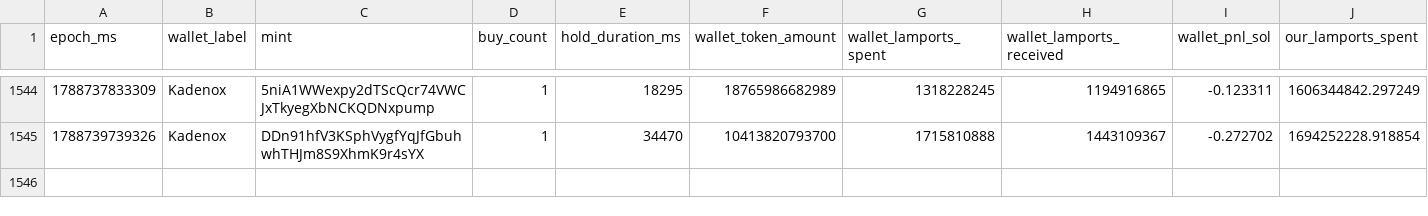
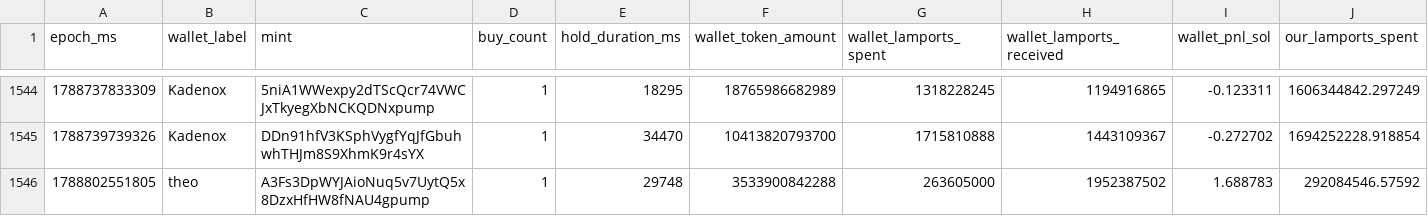
Before and after one commit to dturnover/solana-copy-trader, a CSV file: reports/paper_trades_final.csv, drawn as a sheet; only a part is shown, gaps mark what is left out; rows hold the shown columns only; the diff names each change by its address in the sheet, - before the commit and + after, or states it on an @@ line.

```diff
--- a/reports/paper_trades_final.csv
+++ b/reports/paper_trades_final.csv
+row 1546: 1788802551805 | theo | A3Fs3DpWYJAioNuq5v7UytQ5x8DzxHfHW8fNAU4gpump | 1 | 29748 | 3533900842288 | 263605000 | 1952387502 | 1.688783 | 292084546.57592
```
